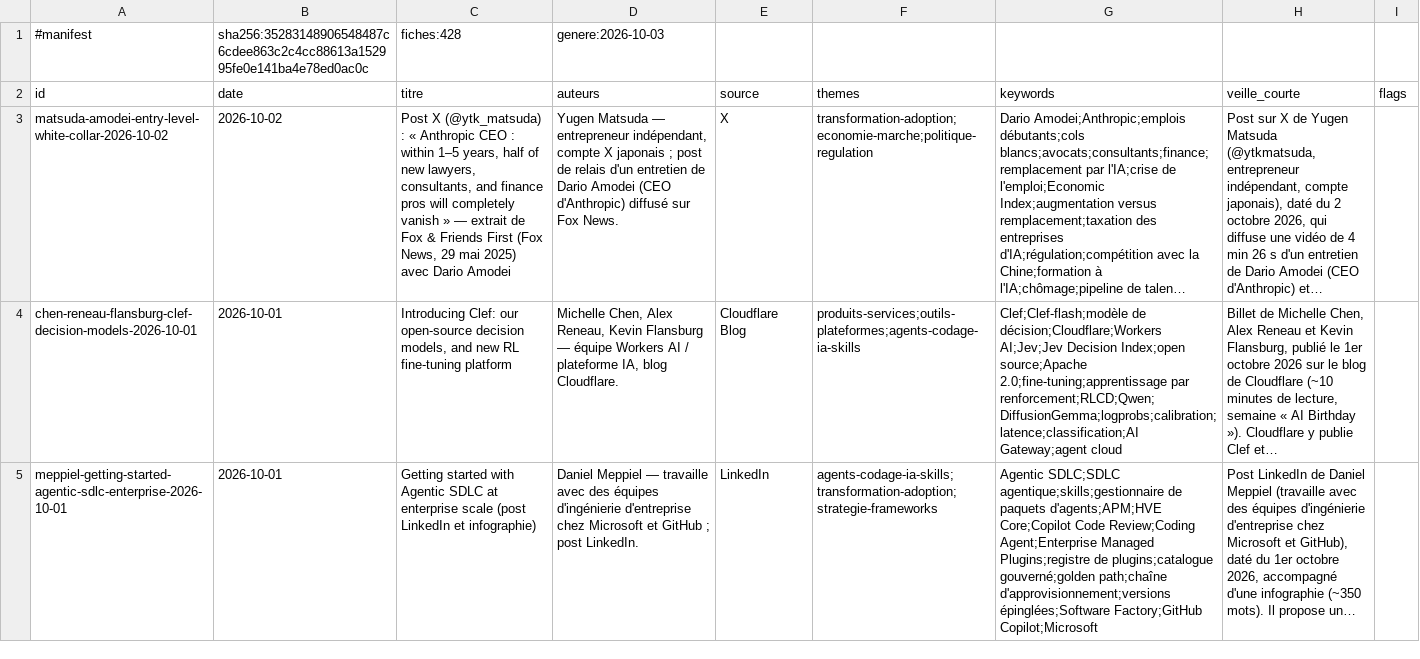
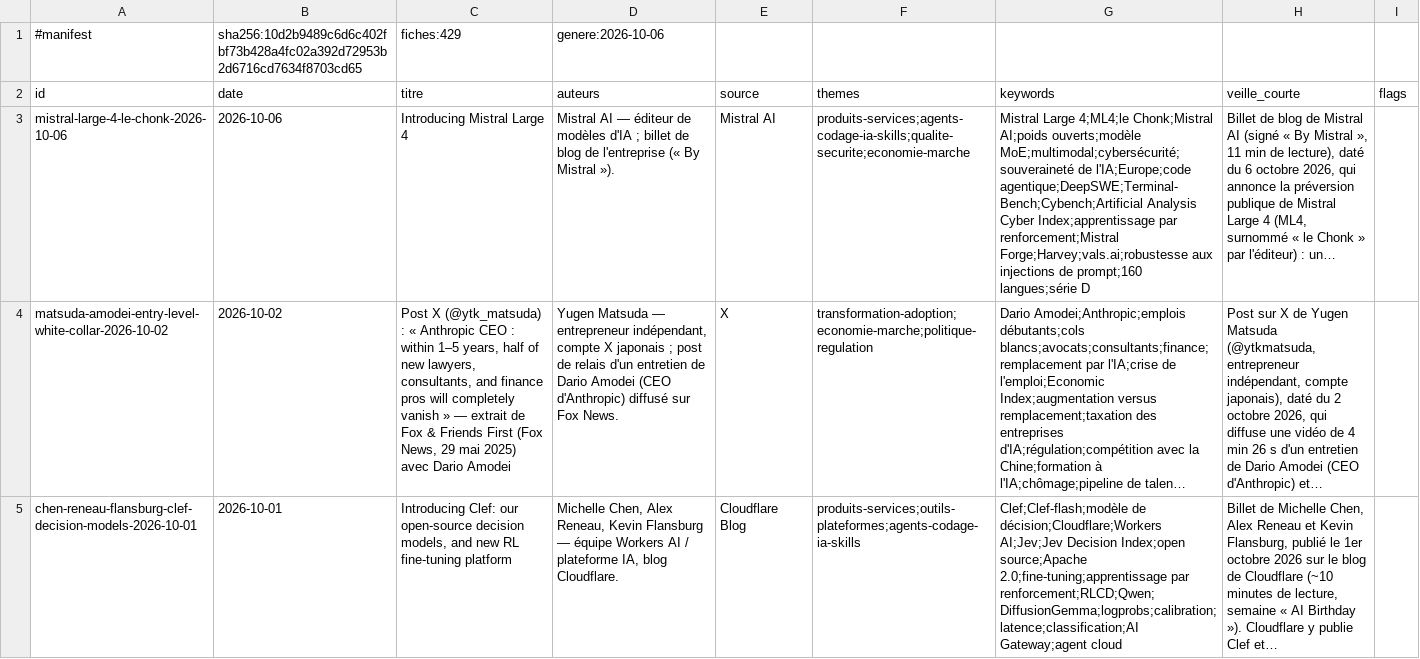
Before and after one commit to dgirard/fiches-veille, a TSV file: catalogue.tsv, drawn as a sheet; only a part is shown; the shorter side is filled out with more unchanged rows; long unchanged cells end in …; the diff names each change by its address in the sheet, - before the commit and + after, or states it on an @@ line.

```diff
--- a/catalogue.tsv
+++ b/catalogue.tsv
-B1 (date): sha256:35283148906548487c6cdee863c2c4cc88613a152995fe0e141ba4e78ed0ac0c
+B1 (date): sha256:10d2b9489c6d6c402fbf73b428a4fc02a392d72953b2d6716cd7634f8703cd65
-C1 (titre): fiches:428
+C1 (titre): fiches:429
-D1 (auteurs): genere:2026-10-03
+D1 (auteurs): genere:2026-10-06
+row 3: mistral-large-4-le-chonk-2026-10-06 | 2026-10-06 | Introducing Mistral Large 4 | Mistral AI — éditeur de modèles d'IA ; billet de blog de l'entreprise (« By Mistral »). | Mistral AI | produits-services;agents-codage-ia-skills;qualite-securite;economie-marche | Mistral Large 4;ML4;le Chonk;Mistral AI;poids ouverts;modèle MoE;multimodal;cybersécurité;souveraineté de l'IA;Europe;code agentique;DeepSWE;Terminal-Bench;Cybench;Artificial Analysis Cyber Index;apprentissage par renforcement;Mistral Forge;Harvey;vals.ai;robustesse aux injections de prompt;160 langues;série D | Billet de blog de Mistral AI (signé « By Mistral », 11 min de lecture), daté du 6 octobre 2026, qui annonce la préversion publique de Mistral Large 4 (ML4, surnommé « le Chonk » par l'éditeur) : un…
```
Also changed, not shown: scripts/entity_aliases.tsv, 15 other files.
